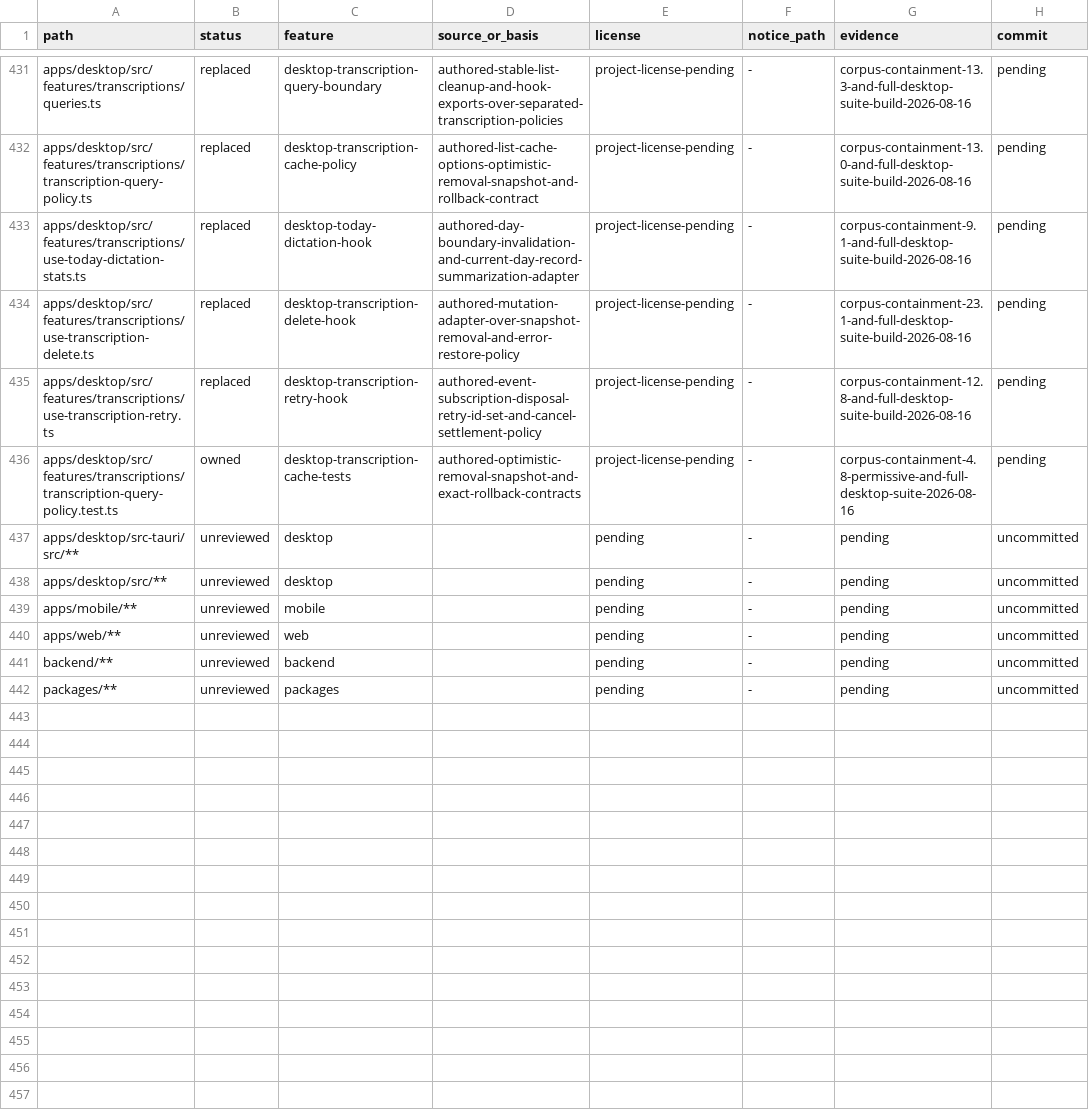
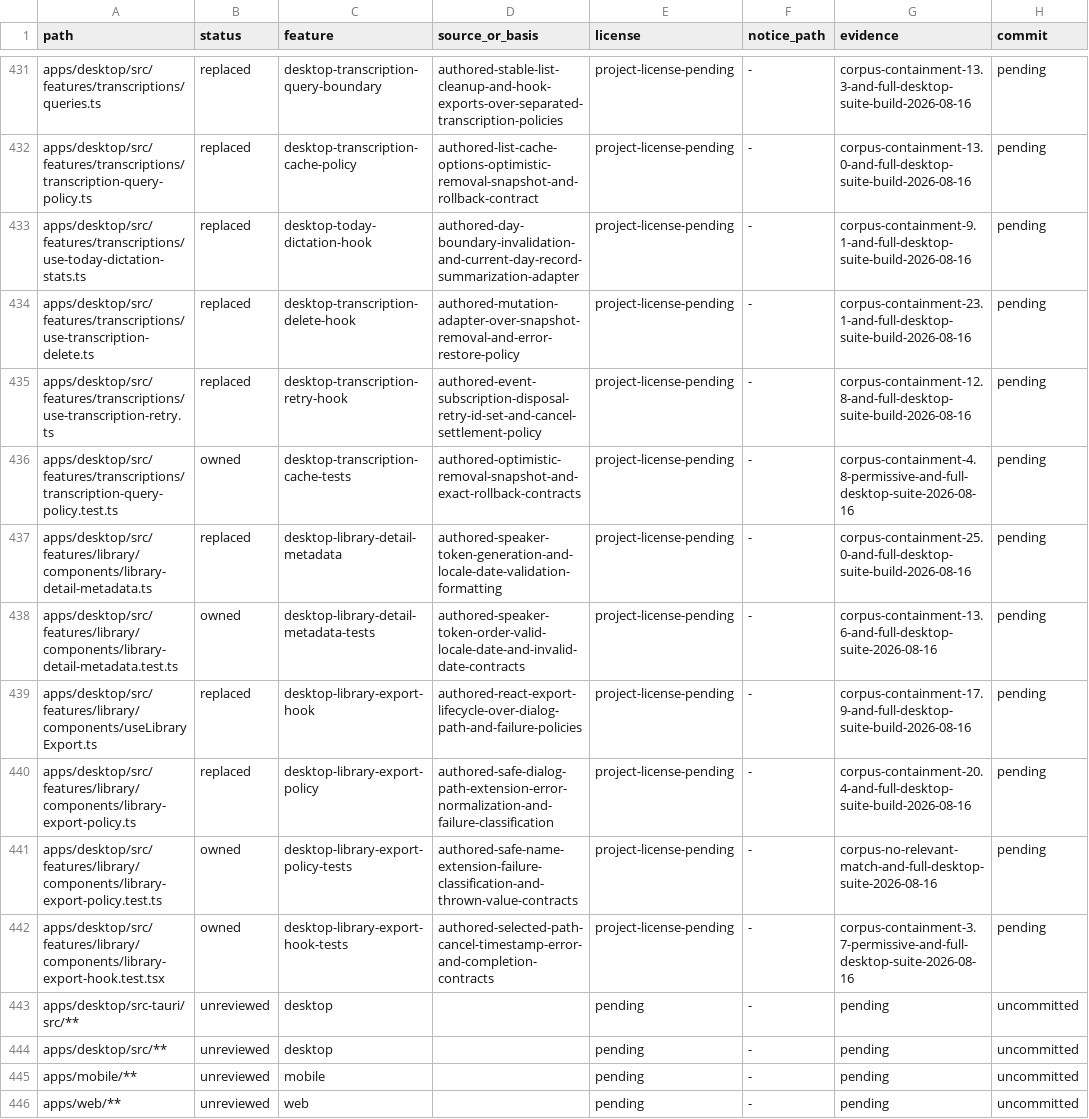
Before and after one commit to jamescardona11/looper, a CSV file: docs/rebuild/PROVENANCE_LEDGER.csv, drawn as a sheet; only a part is shown, gaps mark what is left out; the shorter side is filled out with more unchanged rows; the diff names each change by its address in the sheet, - before the commit and + after, or states it on an @@ line.

Commit message:
refactor(desktop): separate library export policy

```diff
--- a/docs/rebuild/PROVENANCE_LEDGER.csv
+++ b/docs/rebuild/PROVENANCE_LEDGER.csv
+row 437: apps/desktop/src/features/library/components/library-detail-metadata.ts | replaced | desktop-library-detail-metadata | authored-speaker-token-generation-and-locale-date-validation-formatting | project-license-pending | - | corpus-containment-25.0-and-full-desktop-suite-build-2026-08-16 | pending
+row 438: apps/desktop/src/features/library/components/library-detail-metadata.test.ts | owned | desktop-library-detail-metadata-tests | authored-speaker-token-order-valid-locale-date-and-invalid-date-contracts | project-license-pending | - | corpus-containment-13.6-and-full-desktop-suite-2026-08-16 | pending
+row 439: apps/desktop/src/features/library/components/useLibraryExport.ts | replaced | desktop-library-export-hook | authored-react-export-lifecycle-over-dialog-path-and-failure-policies | project-license-pending | - | corpus-containment-17.9-and-full-desktop-suite-build-2026-08-16 | pending
+row 440: apps/desktop/src/features/library/components/library-export-policy.ts | replaced | desktop-library-export-policy | authored-safe-dialog-path-extension-error-normalization-and-failure-classification | project-license-pending | - | corpus-containment-20.4-and-full-desktop-suite-build-2026-08-16 | pending
+row 441: apps/desktop/src/features/library/components/library-export-policy.test.ts | owned | desktop-library-export-policy-tests | authored-safe-name-extension-failure-classification-and-thrown-value-contracts | project-license-pending | - | corpus-no-relevant-match-and-full-desktop-suite-2026-08-16 | pending
+row 442: apps/desktop/src/features/library/components/library-export-hook.test.tsx | owned | desktop-library-export-hook-tests | authored-selected-path-cancel-timestamp-error-and-completion-contracts | project-license-pending | - | corpus-containment-3.7-permissive-and-full-desktop-suite-2026-08-16 | pending
```
Also changed, not shown: 6 other files.
